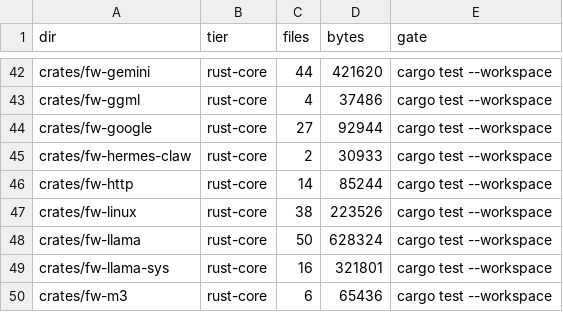
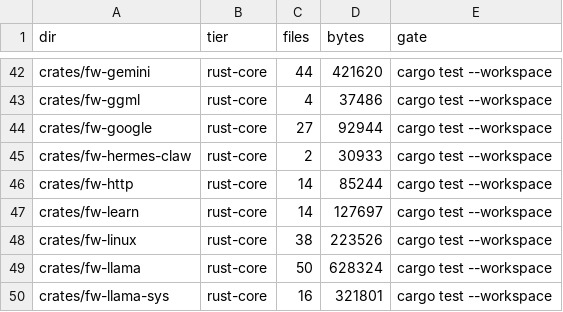
Before and after one commit to aphrody-labs/fw, a TSV file: MAP.tsv, drawn as a sheet; only a part is shown, gaps mark what is left out; the shorter side is filled out with more unchanged rows.

Commit message:
fw learn: fw-learn engine (SQLite FTS5 store; harvests git history, manifests, docs, code graphs, CI runs, releases, issues and pull requests of every product; distills rules with evidence; publishes them to AGENTS.md, CLAUDE.md and llms.txt); fw learn dispatches to it; MCP fw_learn gains rules and publish

```diff
--- a/MAP.tsv
+++ b/MAP.tsv
@@ -46,2 +46,3 @@ crates/fw-hermes-claw	rust-core	2	30933	cargo test --workspace
 crates/fw-http	rust-core	14	85244	cargo test --workspace
+crates/fw-learn	rust-core	14	127697	cargo test --workspace
 crates/fw-linux	rust-core	38	223526	cargo test --workspace
```
Also changed, not shown: 19 other files.
